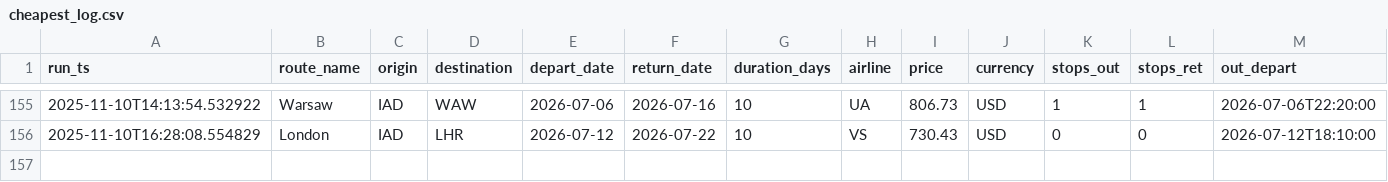
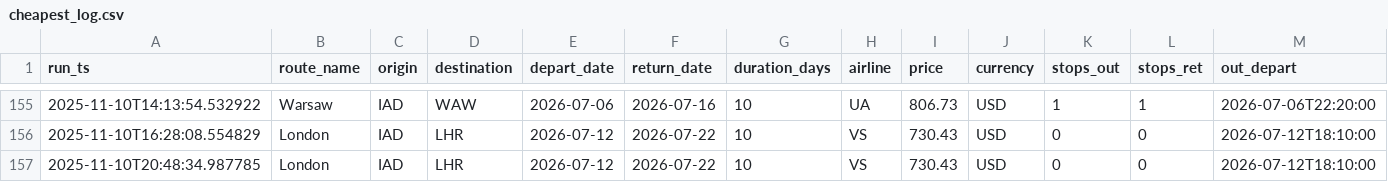
Before and after one commit to sgrinkrugdev/cheep_flight, a CSV file: cheapest_log.csv, drawn as a sheet; only a part is shown, gaps mark what is left out; rows hold the shown columns only; the diff names each change by its address in the sheet, - before the commit and + after, or states it on an @@ line.

```diff
--- a/cheapest_log.csv
+++ b/cheapest_log.csv
+row 157: 2025-11-10T20:48:34.987785 | London | IAD | LHR | 2026-07-12 | 2026-07-22 | 10 | VS | 730.43 | USD | 0 | 0 | 2026-07-12T18:10:00
```
